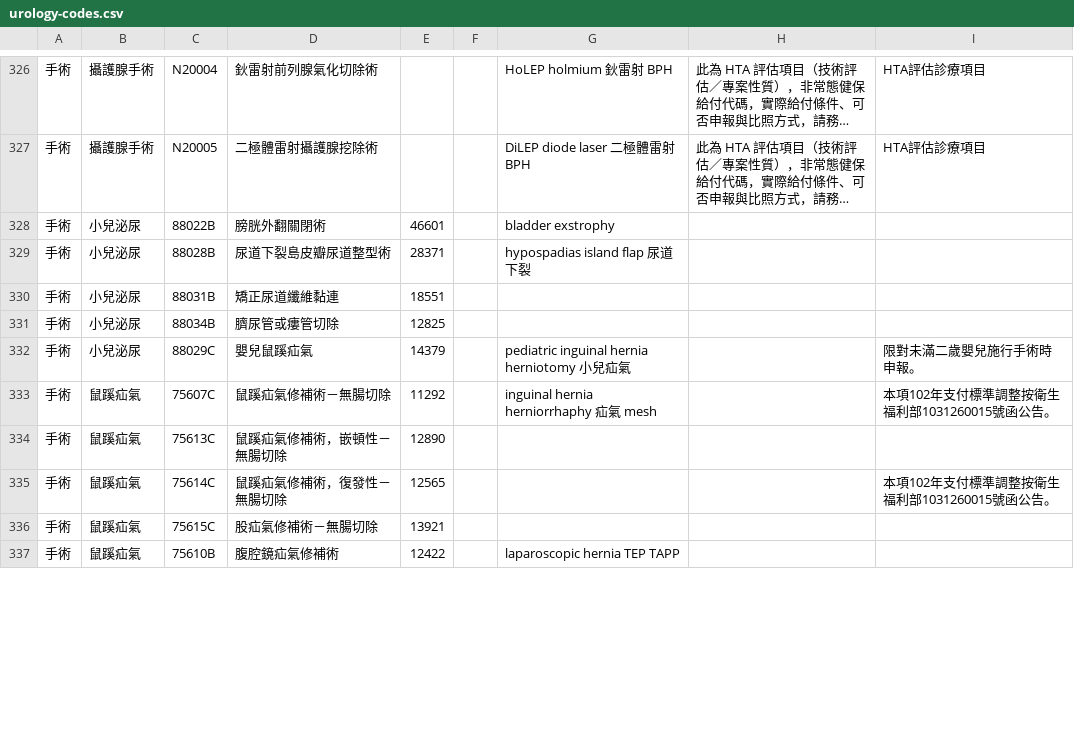
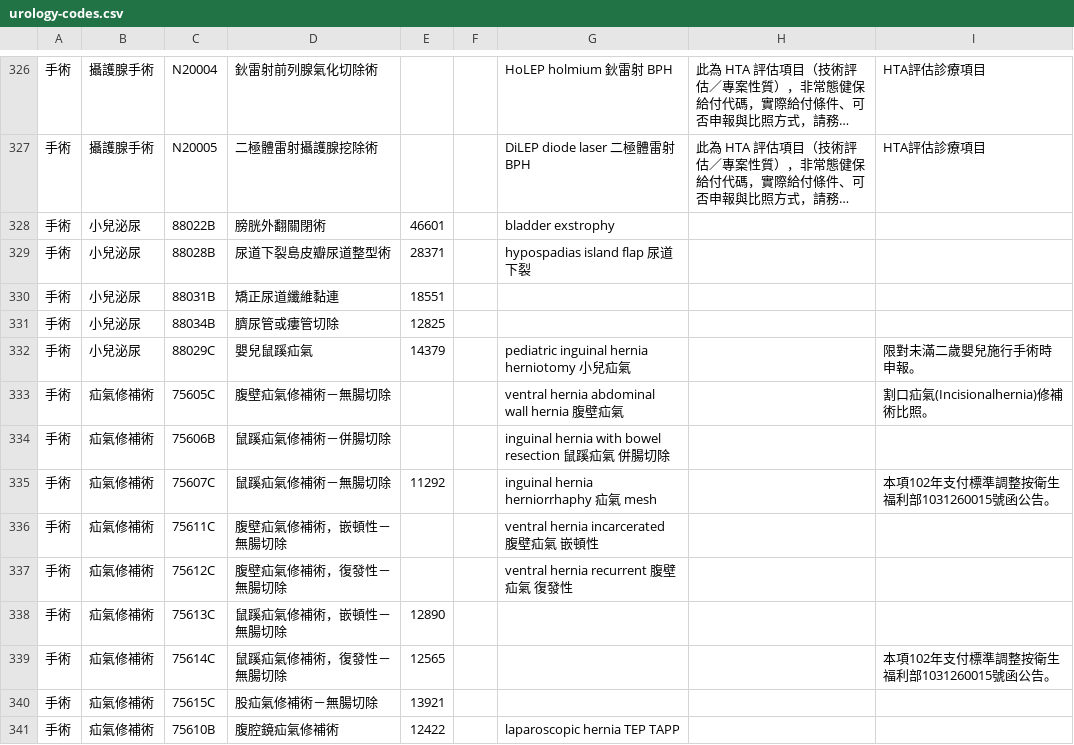
Before and after one commit to freshrogerchang-dev/health-insurance-charge-code, a CSV file: docs/urology-codes.csv, drawn as a sheet; only a part is shown, gaps mark what is left out; long unchanged cells end in …; the diff covers the shown part only.

```diff
--- a/docs/urology-codes.csv
+++ b/docs/urology-codes.csv
@@ -332,6 +332,10 @@
 手術,小兒泌尿,88029C,嬰兒鼠蹊疝氣,14379,,pediatric inguinal hernia herniotomy 小兒疝氣,,限對未滿二歲嬰兒施行手術時申報。
-手術,鼠蹊疝氣,75607C,鼠蹊疝氣修補術－無腸切除,11292,,inguinal hernia herniorrhaphy 疝氣 mesh,,本項102年支付標準調整按衛生福利部1031260015號函公告。
-手術,鼠蹊疝氣,75613C,鼠蹊疝氣修補術，嵌頓性－無腸切除,12890,,,,
-手術,鼠蹊疝氣,75614C,鼠蹊疝氣修補術，復發性－無腸切除,12565,,,,本項102年支付標準調整按衛生福利部1031260015號函公告。
-手術,鼠蹊疝氣,75615C,股疝氣修補術－無腸切除,13921,,,,
-手術,鼠蹊疝氣,75610B,腹腔鏡疝氣修補術,12422,,laparoscopic hernia TEP TAPP,,
+手術,疝氣修補術,75605C,腹壁疝氣修補術－無腸切除,,,ventral hernia abdominal wall hernia 腹壁疝氣,,割口疝氣(Incisionalhernia)修補術比照。
+手術,疝氣修補術,75606B,鼠蹊疝氣修補術－併腸切除,,,inguinal hernia with bowel resection 鼠蹊疝氣 併腸切除,,
+手術,疝氣修補術,75607C,鼠蹊疝氣修補術－無腸切除,11292,,inguinal hernia herniorrhaphy 疝氣 mesh,,本項102年支付標準調整按衛生福利部1031260015號函公告。
+手術,疝氣修補術,75611C,腹壁疝氣修補術，嵌頓性－無腸切除,,,ventral hernia incarcerated 腹壁疝氣 嵌頓性,,
+手術,疝氣修補術,75612C,腹壁疝氣修補術，復發性－無腸切除,,,ventral hernia recurrent 腹壁疝氣 復發性,,
+手術,疝氣修補術,75613C,鼠蹊疝氣修補術，嵌頓性－無腸切除,12890,,,,
+手術,疝氣修補術,75614C,鼠蹊疝氣修補術，復發性－無腸切除,12565,,,,本項102年支付標準調整按衛生福利部1031260015號函公告。
+手術,疝氣修補術,75615C,股疝氣修補術－無腸切除,13921,,,,
+手術,疝氣修補術,75610B,腹腔鏡疝氣修補術,12422,,laparoscopic hernia TEP TAPP,,
```
Also changed, not shown: 6 added rows and 3 edited cells elsewhere in this file, 5 other files.
